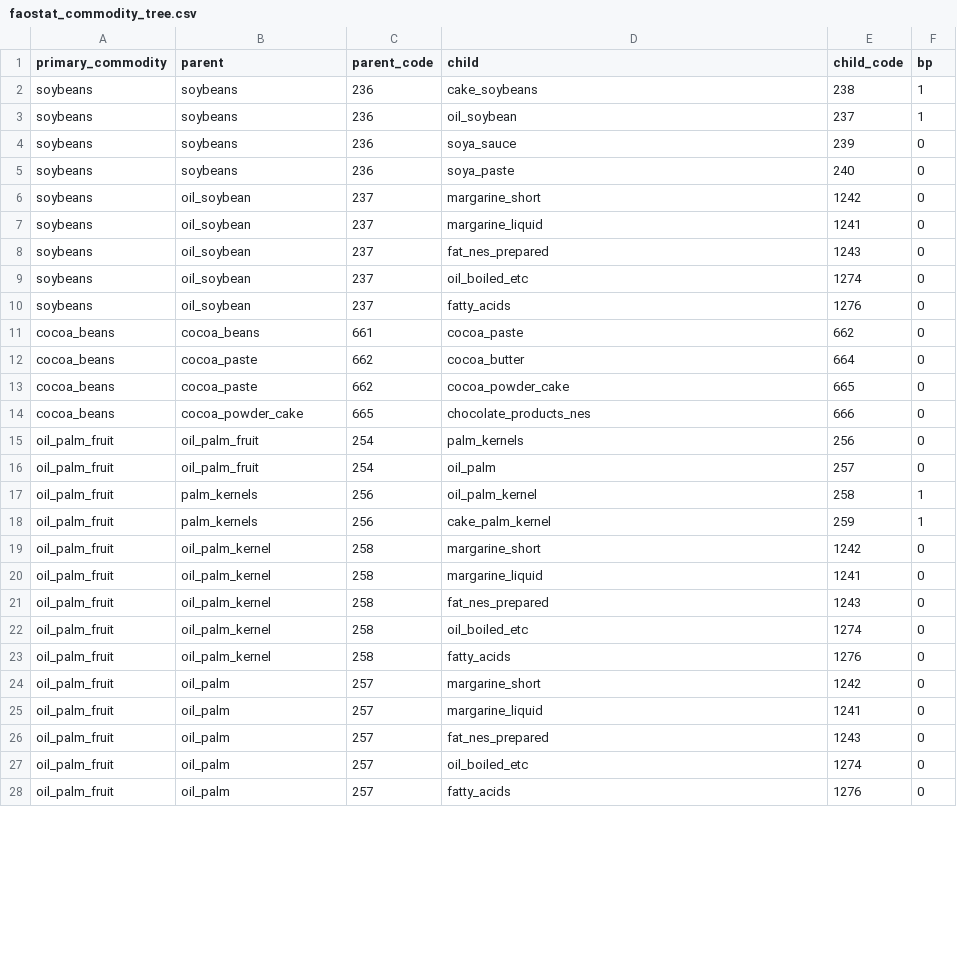
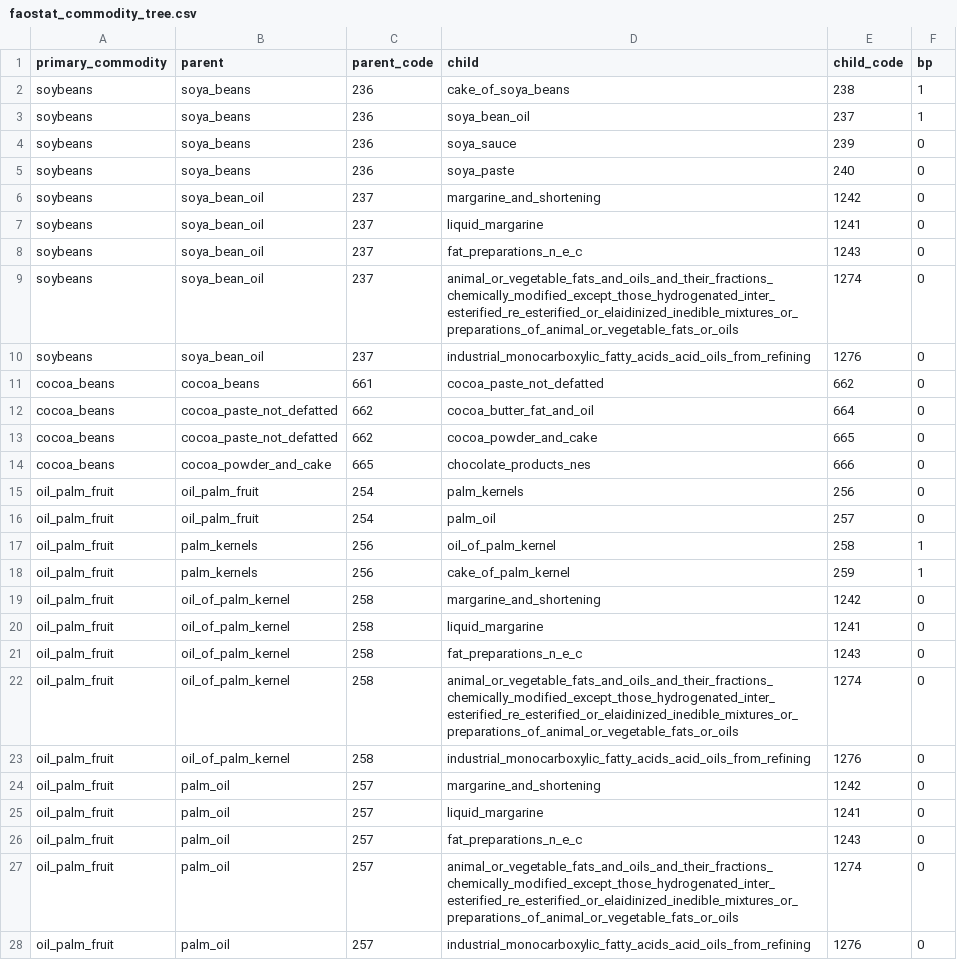
Before and after one commit to paulrougieux/biotrade, a CSV file: biotrade/config_data/faostat_commodity_tree.csv, drawn as a sheet; only a part is shown; the diff covers the shown part only.

Commit message:
new commodity tree with updated names

```diff
--- a/biotrade/config_data/faostat_commodity_tree.csv
+++ b/biotrade/config_data/faostat_commodity_tree.csv
@@ -1,28 +1,28 @@
 primary_commodity,parent,parent_code,child,child_code,bp
-soybeans,soybeans,236,cake_soybeans,238,1
-soybeans,soybeans,236,oil_soybean,237,1
-soybeans,soybeans,236,soya_sauce,239,0
-soybeans,soybeans,236,soya_paste,240,0
-soybeans,oil_soybean,237,margarine_short,1242,0
-soybeans,oil_soybean,237,margarine_liquid,1241,0
-soybeans,oil_soybean,237,fat_nes_prepared,1243,0
-soybeans,oil_soybean,237,oil_boiled_etc,1274,0
-soybeans,oil_soybean,237,fatty_acids,1276,0
-cocoa_beans,cocoa_beans,661,cocoa_paste,662,0
-cocoa_beans,cocoa_paste,662,cocoa_butter,664,0
-cocoa_beans,cocoa_paste,662,cocoa_powder_cake,665,0
-cocoa_beans,cocoa_powder_cake,665,chocolate_products_nes,666,0
+soybeans,soya_beans,236,cake_of_soya_beans,238,1
+soybeans,soya_beans,236,soya_bean_oil,237,1
+soybeans,soya_beans,236,soya_sauce,239,0
+soybeans,soya_beans,236,soya_paste,240,0
+soybeans,soya_bean_oil,237,margarine_and_shortening,1242,0
+soybeans,soya_bean_oil,237,liquid_margarine,1241,0
+soybeans,soya_bean_oil,237,fat_preparations_n_e_c,1243,0
+soybeans,soya_bean_oil,237,animal_or_vegetable_fats_and_oils_and_their_fractions_chemically_modified_except_those_hydrogenated_inter_esterified_re_esterified_or_elaidinized_inedible_mixtures_or_preparations_of_animal_or_vegetable_fats_or_oils,1274,0
+soybeans,soya_bean_oil,237,industrial_monocarboxylic_fatty_acids_acid_oils_from_refining,1276,0
+cocoa_beans,cocoa_beans,661,cocoa_paste_not_defatted,662,0
+cocoa_beans,cocoa_paste_not_defatted,662,cocoa_butter_fat_and_oil,664,0
+cocoa_beans,cocoa_paste_not_defatted,662,cocoa_powder_and_cake,665,0
+cocoa_beans,cocoa_powder_and_cake,665,chocolate_products_nes,666,0
 oil_palm_fruit,oil_palm_fruit,254,palm_kernels,256,0
-oil_palm_fruit,oil_palm_fruit,254,oil_palm,257,0
-oil_palm_fruit,palm_kernels,256,oil_palm_kernel,258,1
-oil_palm_fruit,palm_kernels,256,cake_palm_kernel,259,1
-oil_palm_fruit,oil_palm_kernel,258,margarine_short,1242,0
-oil_palm_fruit,oil_palm_kernel,258,margarine_liquid,1241,0
-oil_palm_fruit,oil_palm_kernel,258,fat_nes_prepared,1243,0
-oil_palm_fruit,oil_palm_kernel,258,oil_boiled_etc,1274,0
-oil_palm_fruit,oil_palm_kernel,258,fatty_acids,1276,0
-oil_palm_fruit,oil_palm,257,margarine_short,1242,0
-oil_palm_fruit,oil_palm,257,margarine_liquid,1241,0
-oil_palm_fruit,oil_palm,257,fat_nes_prepared,1243,0
-oil_palm_fruit,oil_palm,257,oil_boiled_etc,1274,0
-oil_palm_fruit,oil_palm,257,fatty_acids,1276,0
+oil_palm_fruit,oil_palm_fruit,254,palm_oil,257,0
+oil_palm_fruit,palm_kernels,256,oil_of_palm_kernel,258,1
+oil_palm_fruit,palm_kernels,256,cake_of_palm_kernel,259,1
+oil_palm_fruit,oil_of_palm_kernel,258,margarine_and_shortening,1242,0
+oil_palm_fruit,oil_of_palm_kernel,258,liquid_margarine,1241,0
+oil_palm_fruit,oil_of_palm_kernel,258,fat_preparations_n_e_c,1243,0
+oil_palm_fruit,oil_of_palm_kernel,258,animal_or_vegetable_fats_and_oils_and_their_fractions_chemically_modified_except_those_hydrogenated_inter_esterified_re_esterified_or_elaidinized_inedible_mixtures_or_preparations_of_animal_or_vegetable_fats_or_oils,1274,0
+oil_palm_fruit,oil_of_palm_kernel,258,industrial_monocarboxylic_fatty_acids_acid_oils_from_refining,1276,0
+oil_palm_fruit,palm_oil,257,margarine_and_shortening,1242,0
+oil_palm_fruit,palm_oil,257,liquid_margarine,1241,0
+oil_palm_fruit,palm_oil,257,fat_preparations_n_e_c,1243,0
+oil_palm_fruit,palm_oil,257,animal_or_vegetable_fats_and_oils_and_their_fractions_chemically_modified_except_those_hydrogenated_inter_esterified_re_esterified_or_elaidinized_inedible_mixtures_or_preparations_of_animal_or_vegetable_fats_or_oils,1274,0
+oil_palm_fruit,palm_oil,257,industrial_monocarboxylic_fatty_acids_acid_oils_from_refining,1276,0
```
Also changed, not shown: 22 edited cells elsewhere in this file.
